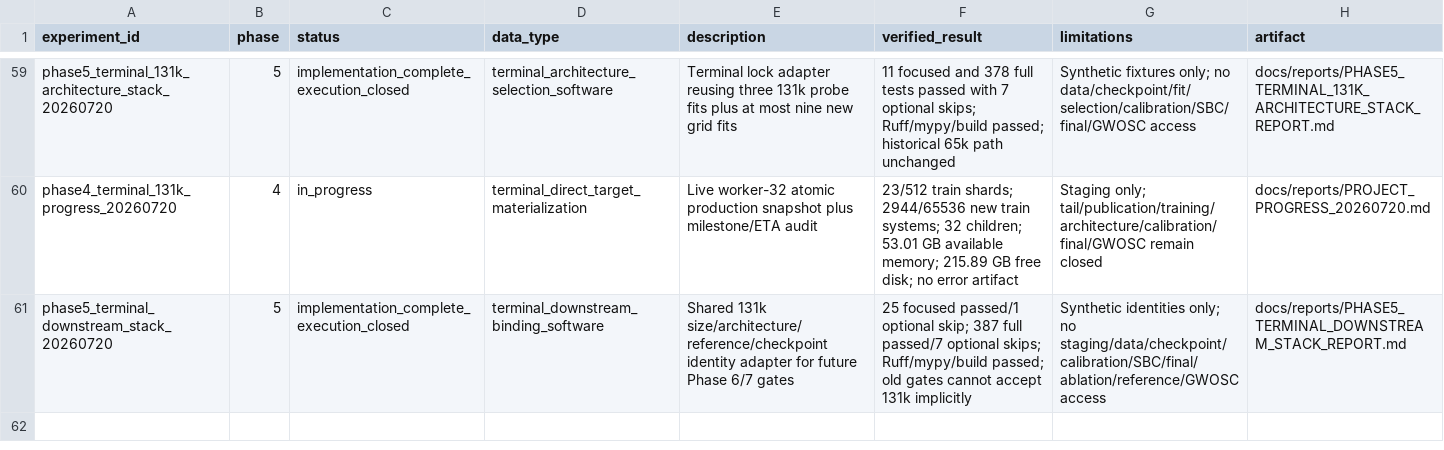
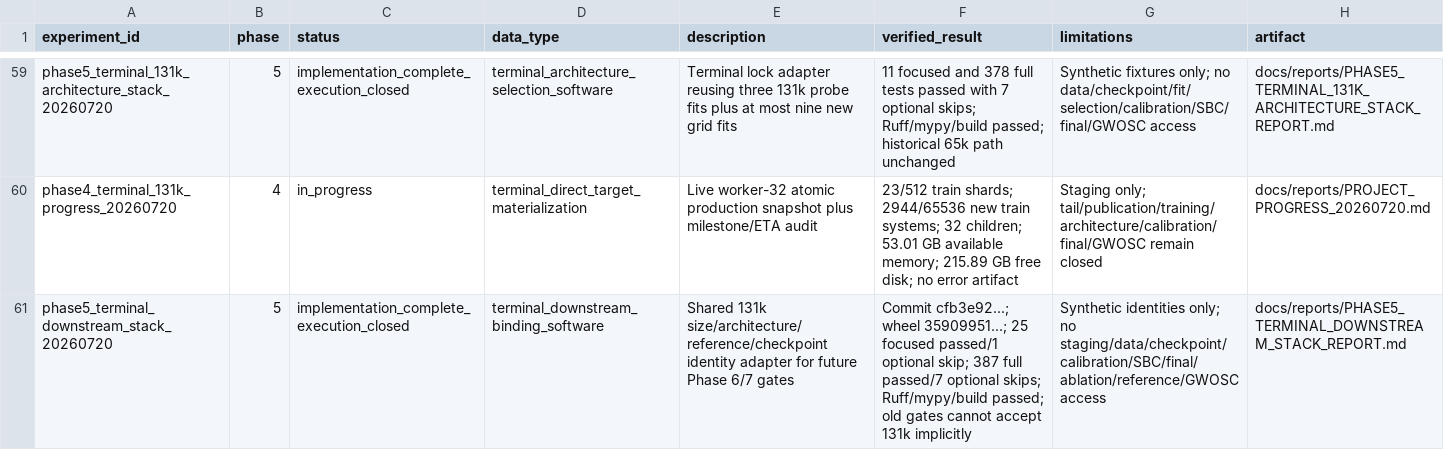
Before and after one commit to lanhung/gw-ampl-est, a CSV file: results/experiment_registry.csv, drawn as a sheet; only a part is shown, gaps mark what is left out.

```diff
--- a/results/experiment_registry.csv
+++ b/results/experiment_registry.csv
@@ -60,2 +60,2 @@ phase5_terminal_131k_architecture_stack_20260720,5,implementation_complete_execu
 phase4_terminal_131k_progress_20260720,4,in_progress,terminal_direct_target_materialization,"Live worker-32 atomic production snapshot plus milestone/ETA audit","23/512 train shards; 2944/65536 new train systems; 32 children; 53.01 GB available memory; 215.89 GB free disk; no error artifact","Staging only; tail/publication/training/architecture/calibration/final/GWOSC remain closed",docs/reports/PROJECT_PROGRESS_20260720.md
-phase5_terminal_downstream_stack_20260720,5,implementation_complete_execution_closed,terminal_downstream_binding_software,"Shared 131k size/architecture/reference/checkpoint identity adapter for future Phase 6/7 gates","25 focused passed/1 optional skip; 387 full passed/7 optional skips; Ruff/mypy/build passed; old gates cannot accept 131k implicitly","Synthetic identities only; no staging/data/checkpoint/calibration/SBC/final/ablation/reference/GWOSC access",docs/reports/PHASE5_TERMINAL_DOWNSTREAM_STACK_REPORT.md
+phase5_terminal_downstream_stack_20260720,5,implementation_complete_execution_closed,terminal_downstream_binding_software,"Shared 131k size/architecture/reference/checkpoint identity adapter for future Phase 6/7 gates","Commit cfb3e92...; wheel 35909951...; 25 focused passed/1 optional skip; 387 full passed/7 optional skips; Ruff/mypy/build passed; old gates cannot accept 131k implicitly","Synthetic identities only; no staging/data/checkpoint/calibration/SBC/final/ablation/reference/GWOSC access",docs/reports/PHASE5_TERMINAL_DOWNSTREAM_STACK_REPORT.md
```
Also changed, not shown: 3 other files.
